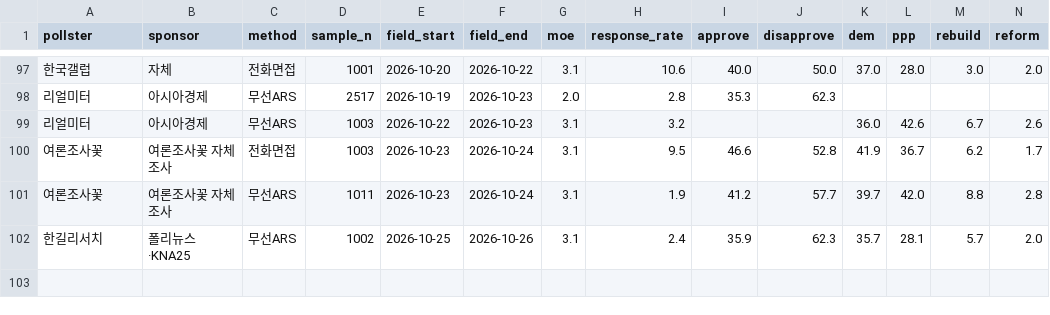
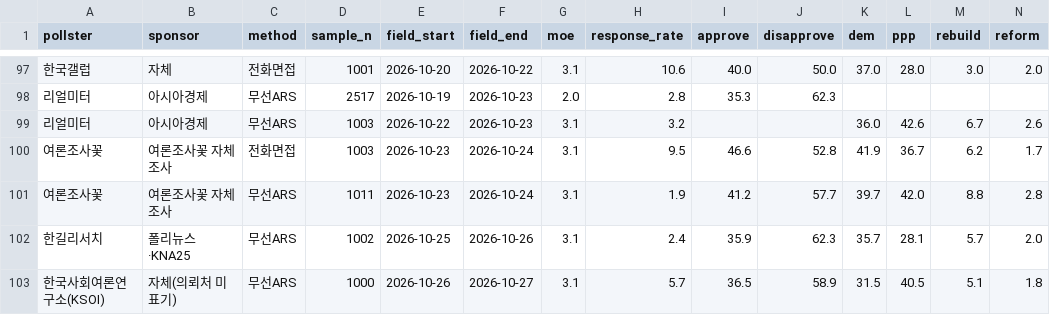
Before and after one commit to baebong3/poll-trend, a CSV file: data/polls.csv, drawn as a sheet; only a part is shown, gaps mark what is left out; rows hold the shown columns only; the diff names each change by its address in the sheet, - before the commit and + after, or states it on an @@ line.

Commit message:
여론조사 자동 갱신: 신규 1건 (2026-10-28)

```diff
--- a/data/polls.csv
+++ b/data/polls.csv
+row 103: 한국사회여론연구소(KSOI) | 자체(의뢰처 미표기) | 무선ARS | 1000 | 2026-10-26 | 2026-10-27 | 3.1 | 5.7 | 36.5 | 58.9 | 31.5 | 40.5 | 5.1 | 1.8
```
